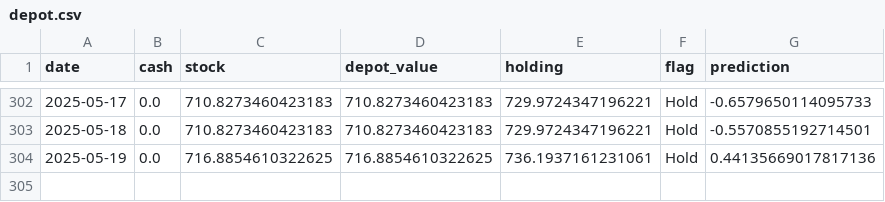
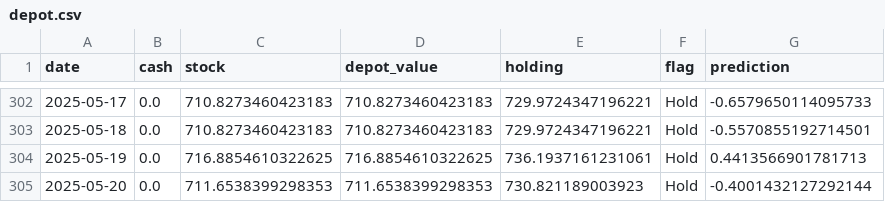
Before and after one commit to CastIehard/Stock-Prediction-AI, a CSV file: Stocks/Adobe/depot.csv, drawn as a sheet; only a part is shown, gaps mark what is left out.

```diff
--- a/Stocks/Adobe/depot.csv
+++ b/Stocks/Adobe/depot.csv
@@ -303,2 +303,3 @@ date,cash,stock,depot_value,holding,flag,prediction
 2025-05-18,0.0,710.8273460423183,710.8273460423183,729.9724347196221,Hold,-0.5570855192714501
-2025-05-19,0.0,716.8854610322625,716.8854610322625,736.1937161231061,Hold,0.44135669017817136
+2025-05-19,0.0,716.8854610322625,716.8854610322625,736.1937161231061,Hold,0.4413566901781713
+2025-05-20,0.0,711.6538399298353,711.6538399298353,730.821189003923,Hold,-0.4001432127292144
```
Also changed, not shown: Stocks/Verizon/depot.csv, 2 other files.
